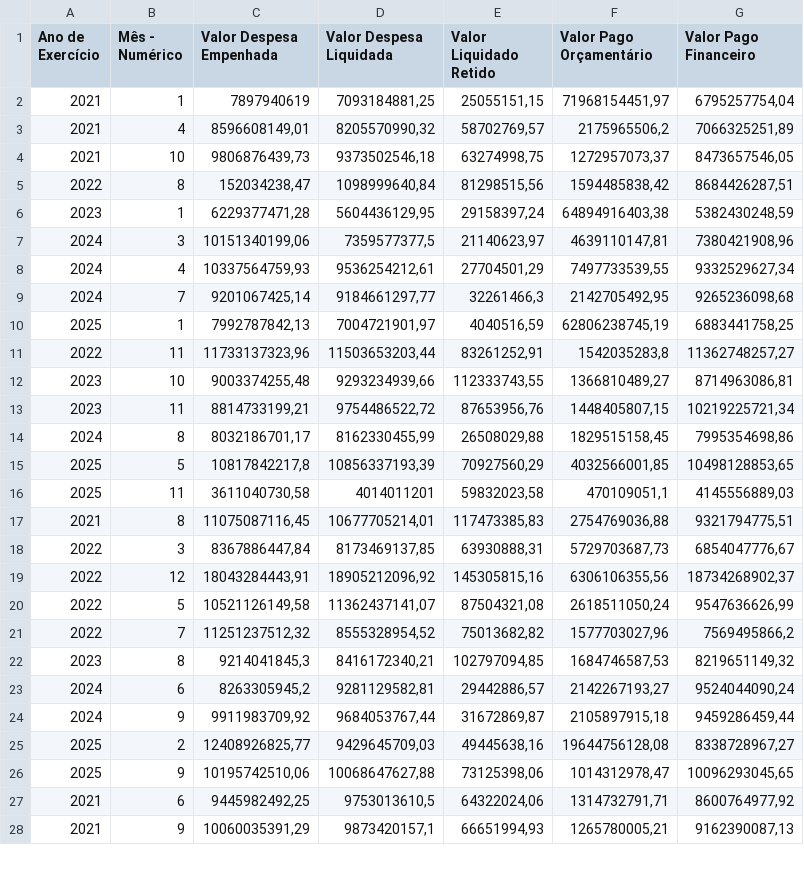
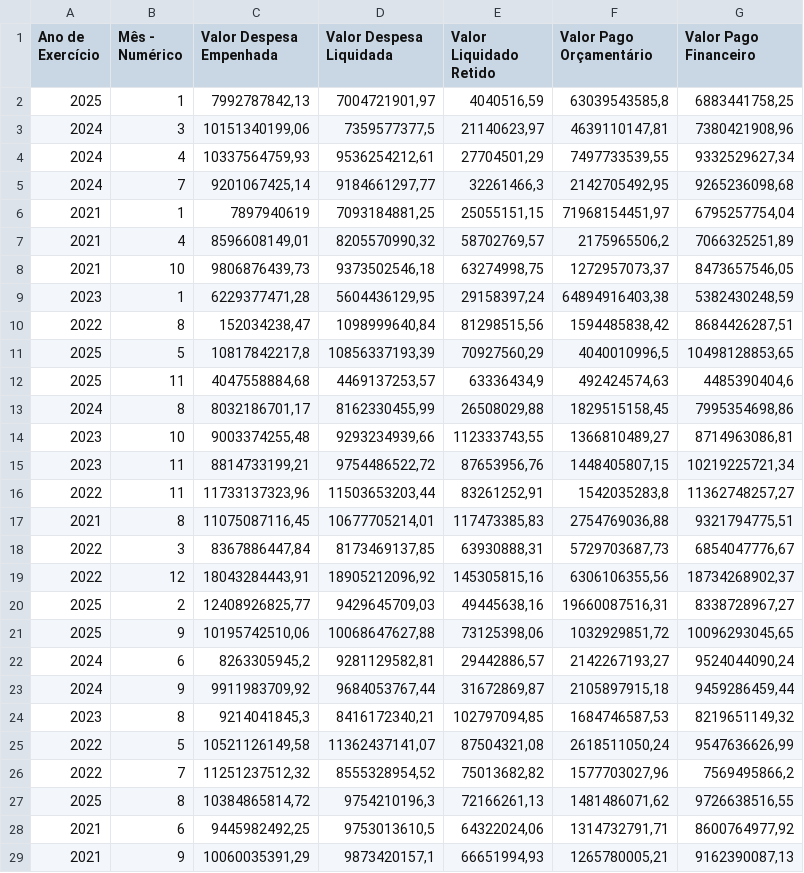
Before and after one commit to splor-mg/dados-totais-armazem-siafi, a CSV file: data-raw/totais_siafi_execucao_current.csv, drawn as a sheet; only a part is shown; the diff covers the shown part only.

```diff
--- a/data-raw/totais_siafi_execucao_current.csv
+++ b/data-raw/totais_siafi_execucao_current.csv
@@ -1,2 +1,6 @@
 "Ano de Exercício","Mês - Numérico","Valor Despesa Empenhada","Valor Despesa Liquidada","Valor Liquidado Retido","Valor Pago Orçamentário","Valor Pago Financeiro"
+"2025","1","7992787842,13","7004721901,97","4040516,59","63039543585,8","6883441758,25"
+"2024","3","10151340199,06","7359577377,5","21140623,97","4639110147,81","7380421908,96"
+"2024","4","10337564759,93","9536254212,61","27704501,29","7497733539,55","9332529627,34"
+"2024","7","9201067425,14","9184661297,77","32261466,3","2142705492,95","9265236098,68"
 "2021","1","7897940619","7093184881,25","25055151,15","71968154451,97","6795257754,04"
@@ -4,14 +8,10 @@
 "2021","10","9806876439,73","9373502546,18","63274998,75","1272957073,37","8473657546,05"
+"2023","1","6229377471,28","5604436129,95","29158397,24","64894916403,38","5382430248,59"
 "2022","8","152034238,47","1098999640,84","81298515,56","1594485838,42","8684426287,51"
-"2023","1","6229377471,28","5604436129,95","29158397,24","64894916403,38","5382430248,59"
-"2024","3","10151340199,06","7359577377,5","21140623,97","4639110147,81","7380421908,96"
-"2024","4","10337564759,93","9536254212,61","27704501,29","7497733539,55","9332529627,34"
-"2024","7","9201067425,14","9184661297,77","32261466,3","2142705492,95","9265236098,68"
-"2025","1","7992787842,13","7004721901,97","4040516,59","62806238745,19","6883441758,25"
-"2022","11","11733137323,96","11503653203,44","83261252,91","1542035283,8","11362748257,27"
+"2025","5","10817842217,8","10856337193,39","70927560,29","4040010996,5","10498128853,65"
+"2025","11","4047558884,68","4469137253,57","63336434,9","492424574,63","4485390404,6"
+"2024","8","8032186701,17","8162330455,99","26508029,88","1829515158,45","7995354698,86"
 "2023","10","9003374255,48","9293234939,66","112333743,55","1366810489,27","8714963086,81"
 "2023","11","8814733199,21","9754486522,72","87653956,76","1448405807,15","10219225721,34"
-"2024","8","8032186701,17","8162330455,99","26508029,88","1829515158,45","7995354698,86"
-"2025","5","10817842217,8","10856337193,39","70927560,29","4032566001,85","10498128853,65"
-"2025","11","3611040730,58","4014011201","59832023,58","470109051,1","4145556889,03"
+"2022","11","11733137323,96","11503653203,44","83261252,91","1542035283,8","11362748257,27"
 "2021","8","11075087116,45","10677705214,01","117473385,83","2754769036,88","9321794775,51"
@@ -19,9 +19,10 @@
 "2022","12","18043284443,91","18905212096,92","145305815,16","6306106355,56","18734268902,37"
+"2025","2","12408926825,77","9429645709,03","49445638,16","19660087516,31","8338728967,27"
+"2025","9","10195742510,06","10068647627,88","73125398,06","1032929851,72","10096293045,65"
+"2024","6","8263305945,2","9281129582,81","29442886,57","2142267193,27","9524044090,24"
+"2024","9","9911983709,92","9684053767,44","31672869,87","2105897915,18","9459286459,44"
+"2023","8","9214041845,3","8416172340,21","102797094,85","1684746587,53","8219651149,32"
 "2022","5","10521126149,58","11362437141,07","87504321,08","2618511050,24","9547636626,99"
 "2022","7","11251237512,32","8555328954,52","75013682,82","1577703027,96","7569495866,2"
-"2023","8","9214041845,3","8416172340,21","102797094,85","1684746587,53","8219651149,32"
-"2024","6","8263305945,2","9281129582,81","29442886,57","2142267193,27","9524044090,24"
-"2024","9","9911983709,92","9684053767,44","31672869,87","2105897915,18","9459286459,44"
-"2025","2","12408926825,77","9429645709,03","49445638,16","19644756128,08","8338728967,27"
-"2025","9","10195742510,06","10068647627,88","73125398,06","1014312978,47","10096293045,65"
+"2025","8","10384865814,72","9754210196,3","72166261,13","1481486071,62","9726638516,55"
 "2021","6","9445982492,25","9753013610,5","64322024,06","1314732791,71","8600764977,92"
```
Also changed, not shown: 5 added rows, 6 removed rows and 12 moved rows elsewhere in this file, data-raw/totais_siafi_execucao_cota_current.csv, data-raw/totais_siafi_restos_pagar.csv, 4 other files.
